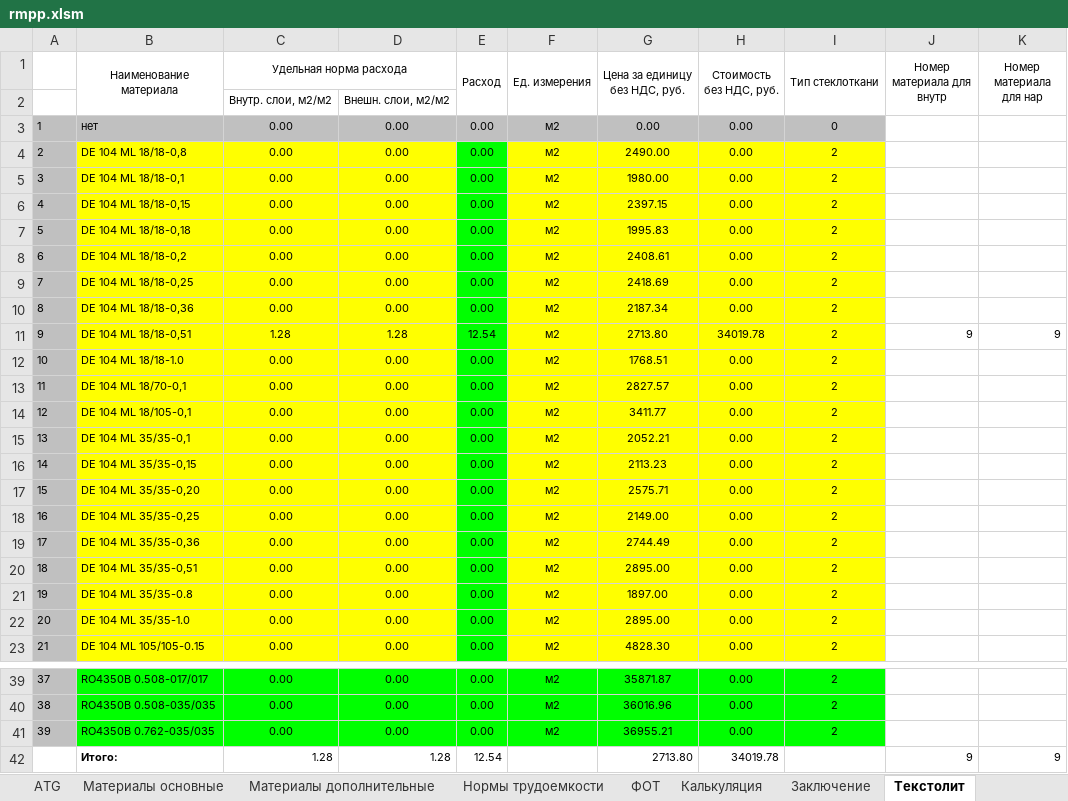
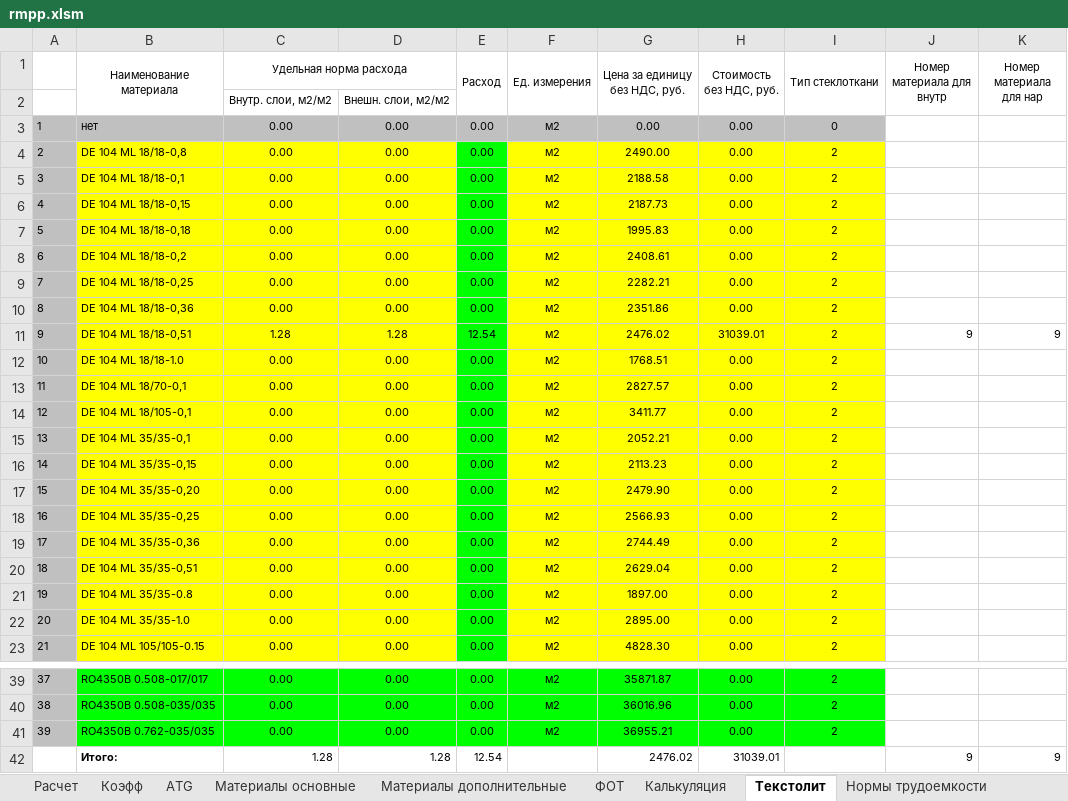
Before and after one commit to GGF/baza4, an Excel workbook: classes/orders/posintz/view/rmpp.xlsm, sheet Текстолит, drawn as a sheet; only a part is shown, gaps mark what is left out; values as stored, in another font and other column widths than the file's, no borders; the diff names each change by its address in the sheet, - before the commit and + after, or states it on an @@ line.

```diff
--- a/classes/orders/posintz/view/rmpp.xlsm (sheet Текстолит)
+++ b/classes/orders/posintz/view/rmpp.xlsm (sheet Текстолит)
@@ sheet tab hidden: Заключение @@
@@ sheet tab order changed: Расчет | Коэфф | ATG | Материалы основные | Материалы дополнительные | ФОТ | Калькуляция | Текстолит | Нормы трудоемкости @@
-G5 (Цена за единицу без НДС, руб.): 1980.00
+G5 (Цена за единицу без НДС, руб.): 2188.58
-G6 (Цена за единицу без НДС, руб.): 2397.15
+G6 (Цена за единицу без НДС, руб.): 2187.73
-G9 (Цена за единицу без НДС, руб.): 2418.69
+G9 (Цена за единицу без НДС, руб.): 2282.21
-G10 (Цена за единицу без НДС, руб.): 2187.34
+G10 (Цена за единицу без НДС, руб.): 2351.86
-G11 (Цена за единицу без НДС, руб.): 2713.80
+G11 (Цена за единицу без НДС, руб.): 2476.02
-H11 (Стоимость без НДС, руб.): 34019.78
+H11 (Стоимость без НДС, руб.): 31039.01
-G17 (Цена за единицу без НДС, руб.): 2575.71
+G17 (Цена за единицу без НДС, руб.): 2479.90
-G18 (Цена за единицу без НДС, руб.): 2149.00
+G18 (Цена за единицу без НДС, руб.): 2566.93
-G20 (Цена за единицу без НДС, руб.): 2895.00
+G20 (Цена за единицу без НДС, руб.): 2629.04
-G42 (Цена за единицу без НДС, руб.): 2713.80
+G42 (Цена за единицу без НДС, руб.): 2476.02
-H42 (Стоимость без НДС, руб.): 34019.78
+H42 (Стоимость без НДС, руб.): 31039.01
```
Also changed, not shown: sheet Нормы трудоемкости, sheet ФОТ, sheet ATG, sheet Расчет, sheet Материалы дополнительные, sheet Калькуляция, 1 more sheet, other sheet tabs, formulas that keep their value, hidden cells, charts or pictures, classes/orders/posintz/view/rdpp.xlsm, 14 other files.
